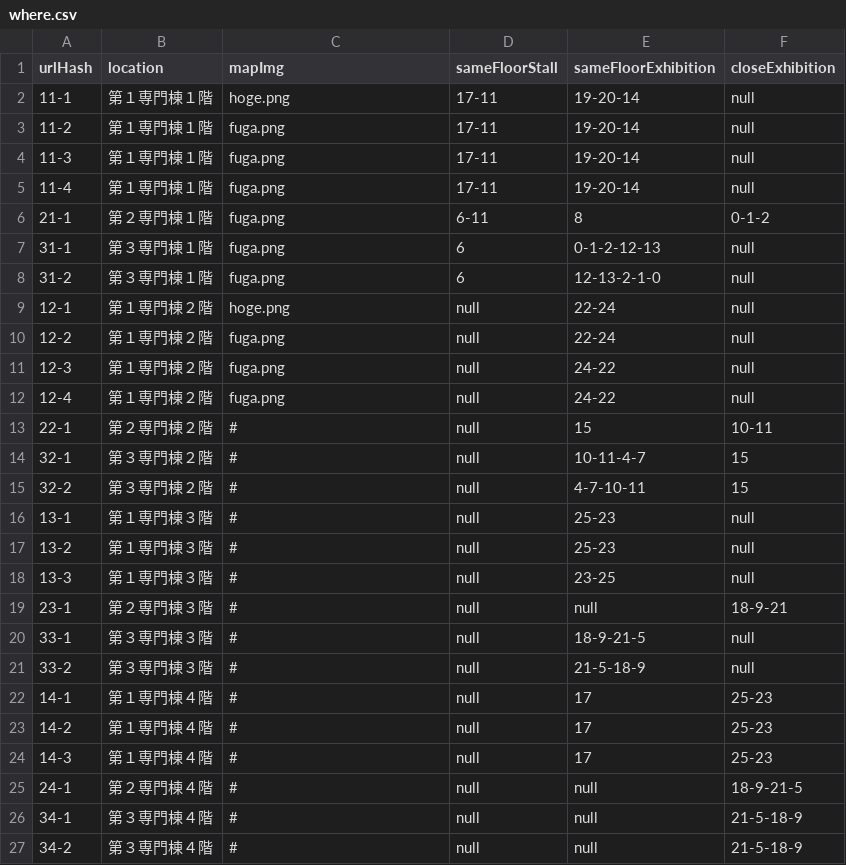
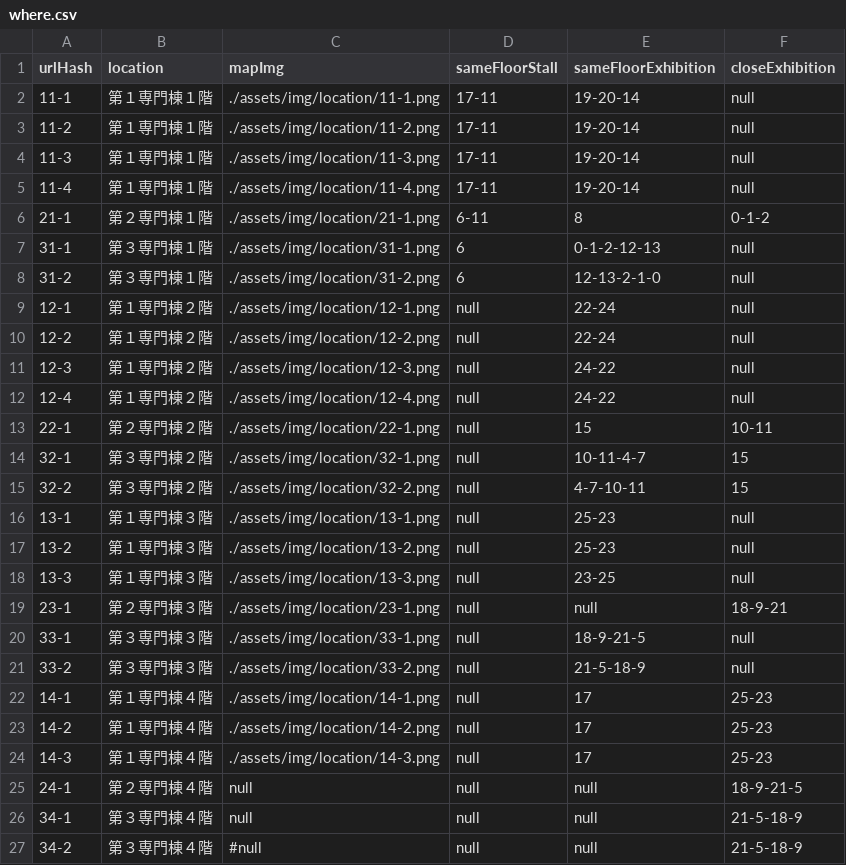
Before and after one commit to kyoutarou-com/hokutosai, a CSV file: src/assets/config/where.csv, drawn as a sheet.

```diff
--- a/src/assets/config/where.csv
+++ b/src/assets/config/where.csv
@@ -1,27 +1,27 @@
 urlHash,location,mapImg,sameFloorStall,sameFloorExhibition,closeExhibition
-11-1,第１専門棟１階,hoge.png,17-11,19-20-14,null
-11-2,第１専門棟１階,fuga.png,17-11,19-20-14,null
-11-3,第１専門棟１階,fuga.png,17-11,19-20-14,null
-11-4,第１専門棟１階,fuga.png,17-11,19-20-14,null
-21-1,第２専門棟１階,fuga.png,6-11,8,0-1-2
-31-1,第３専門棟１階,fuga.png,6,0-1-2-12-13,null
-31-2,第３専門棟１階,fuga.png,6,12-13-2-1-0,null
-12-1,第１専門棟２階,hoge.png,null,22-24,null
-12-2,第１専門棟２階,fuga.png,null,22-24,null
-12-3,第１専門棟２階,fuga.png,null,24-22,null
-12-4,第１専門棟２階,fuga.png,null,24-22,null
-22-1,第２専門棟２階,#,null,15,10-11
-32-1,第３専門棟２階,#,null,10-11-4-7,15
-32-2,第３専門棟２階,#,null,4-7-10-11,15
-13-1,第１専門棟３階,#,null,25-23,null
-13-2,第１専門棟３階,#,null,25-23,null
-13-3,第１専門棟３階,#,null,23-25,null
-23-1,第２専門棟３階,#,null,null,18-9-21
-33-1,第３専門棟３階,#,null,18-9-21-5,null
-33-2,第３専門棟３階,#,null,21-5-18-9,null
-14-1,第１専門棟４階,#,null,17,25-23
-14-2,第１専門棟４階,#,null,17,25-23
-14-3,第１専門棟４階,#,null,17,25-23
-24-1,第２専門棟４階,#,null,null,18-9-21-5
-34-1,第３専門棟４階,#,null,null,21-5-18-9
-34-2,第３専門棟４階,#,null,null,21-5-18-9
+11-1,第１専門棟１階,./assets/img/location/11-1.png,17-11,19-20-14,null
+11-2,第１専門棟１階,./assets/img/location/11-2.png,17-11,19-20-14,null
+11-3,第１専門棟１階,./assets/img/location/11-3.png,17-11,19-20-14,null
+11-4,第１専門棟１階,./assets/img/location/11-4.png,17-11,19-20-14,null
+21-1,第２専門棟１階,./assets/img/location/21-1.png,6-11,8,0-1-2
+31-1,第３専門棟１階,./assets/img/location/31-1.png,6,0-1-2-12-13,null
+31-2,第３専門棟１階,./assets/img/location/31-2.png,6,12-13-2-1-0,null
+12-1,第１専門棟２階,./assets/img/location/12-1.png,null,22-24,null
+12-2,第１専門棟２階,./assets/img/location/12-2.png,null,22-24,null
+12-3,第１専門棟２階,./assets/img/location/12-3.png,null,24-22,null
+12-4,第１専門棟２階,./assets/img/location/12-4.png,null,24-22,null
+22-1,第２専門棟２階,./assets/img/location/22-1.png,null,15,10-11
+32-1,第３専門棟２階,./assets/img/location/32-1.png,null,10-11-4-7,15
+32-2,第３専門棟２階,./assets/img/location/32-2.png,null,4-7-10-11,15
+13-1,第１専門棟３階,./assets/img/location/13-1.png,null,25-23,null
+13-2,第１専門棟３階,./assets/img/location/13-2.png,null,25-23,null
+13-3,第１専門棟３階,./assets/img/location/13-3.png,null,23-25,null
+23-1,第２専門棟３階,./assets/img/location/23-1.png,null,null,18-9-21
+33-1,第３専門棟３階,./assets/img/location/33-1.png,null,18-9-21-5,null
+33-2,第３専門棟３階,./assets/img/location/33-2.png,null,21-5-18-9,null
+14-1,第１専門棟４階,./assets/img/location/14-1.png,null,17,25-23
+14-2,第１専門棟４階,./assets/img/location/14-2.png,null,17,25-23
+14-3,第１専門棟４階,./assets/img/location/14-3.png,null,17,25-23
+24-1,第２専門棟４階,null,null,null,18-9-21-5
+34-1,第３専門棟４階,null,null,null,21-5-18-9
+34-2,第３専門棟４階,#null,null,null,21-5-18-9
```
Also changed, not shown: 26 other files.
